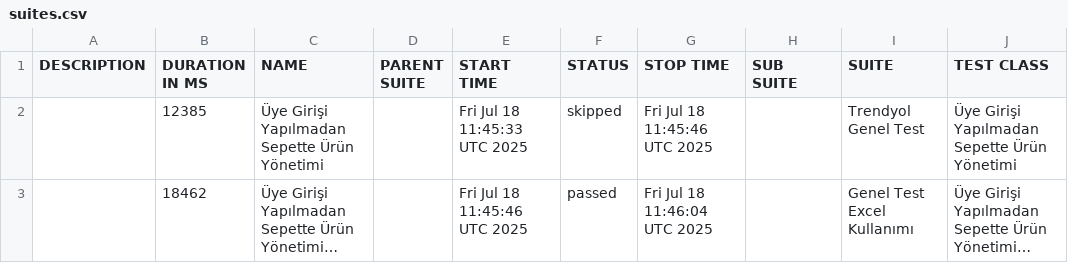
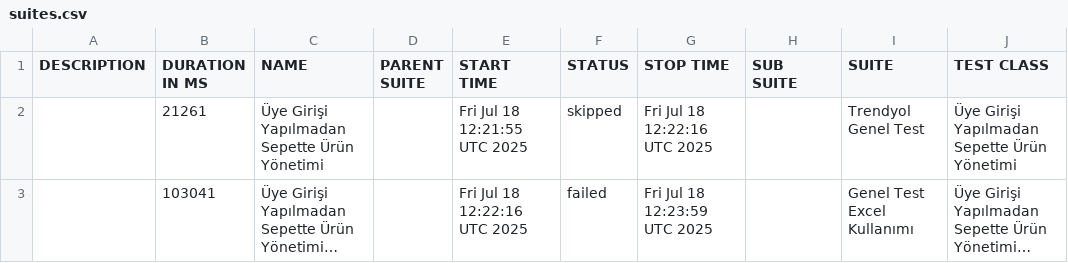
Before and after one commit to melihberk/selenium-with-cucumber, a CSV file: data/suites.csv, drawn as a sheet; only a part is shown; long unchanged cells end in …; the diff names each change by its address in the sheet, - before the commit and + after, or states it on an @@ line.

```diff
--- a/data/suites.csv
+++ b/data/suites.csv
-B2 (DURATION IN MS): 12385
+B2 (DURATION IN MS): 21261
-E2 (START TIME): Fri Jul 18 11:45:33 UTC 2025
+E2 (START TIME): Fri Jul 18 12:21:55 UTC 2025
-G2 (STOP TIME): Fri Jul 18 11:45:46 UTC 2025
+G2 (STOP TIME): Fri Jul 18 12:22:16 UTC 2025
-B3 (DURATION IN MS): 18462
+B3 (DURATION IN MS): 103041
-E3 (START TIME): Fri Jul 18 11:45:46 UTC 2025
+E3 (START TIME): Fri Jul 18 12:22:16 UTC 2025
-F3 (STATUS): passed
+F3 (STATUS): failed
-G3 (STOP TIME): Fri Jul 18 11:46:04 UTC 2025
+G3 (STOP TIME): Fri Jul 18 12:23:59 UTC 2025
```
Also changed, not shown: data/behaviors.csv, 29 other files.
